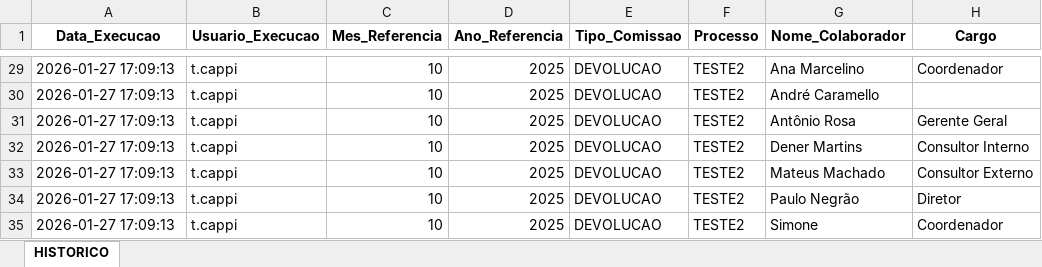
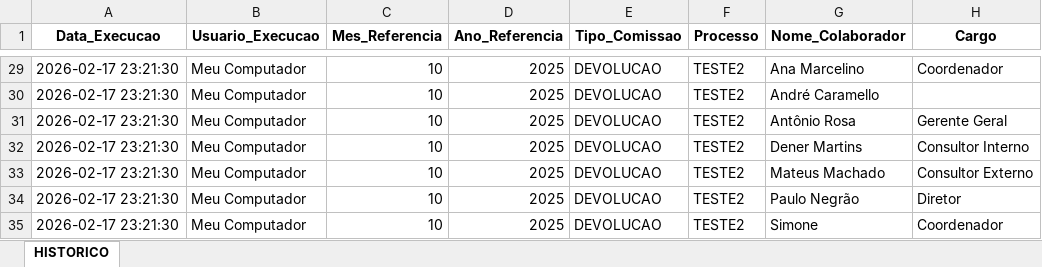
Before and after one commit to tiago-cappi/PROJETO_COMISSOES_V2, an Excel workbook: data/banco_dados/HISTORICO_COMISSOES_MASTER.xlsx, sheet HISTORICO, drawn as a sheet; only a part is shown, gaps mark what is left out; values as stored, in another font and other column widths than the file's, no borders; the diff covers the shown part only; the diff names each change by its address in the sheet, - before the commit and + after, or states it on an @@ line.

```diff
--- a/data/banco_dados/HISTORICO_COMISSOES_MASTER.xlsx (sheet HISTORICO)
+++ b/data/banco_dados/HISTORICO_COMISSOES_MASTER.xlsx (sheet HISTORICO)
-A29:A35 (Data_Execucao): 2026-01-27 17:09:13
+A29:A35 (Data_Execucao): 2026-02-17 23:21:30
-B29:B35 (Usuario_Execucao): t.cappi
+B29:B35 (Usuario_Execucao): Meu Computador
```
Also changed, not shown: 72 edited cells elsewhere in this sheet, Calculo_Comissoes_10_2025.xlsx, Conversões.xlsx, 45 other files.
